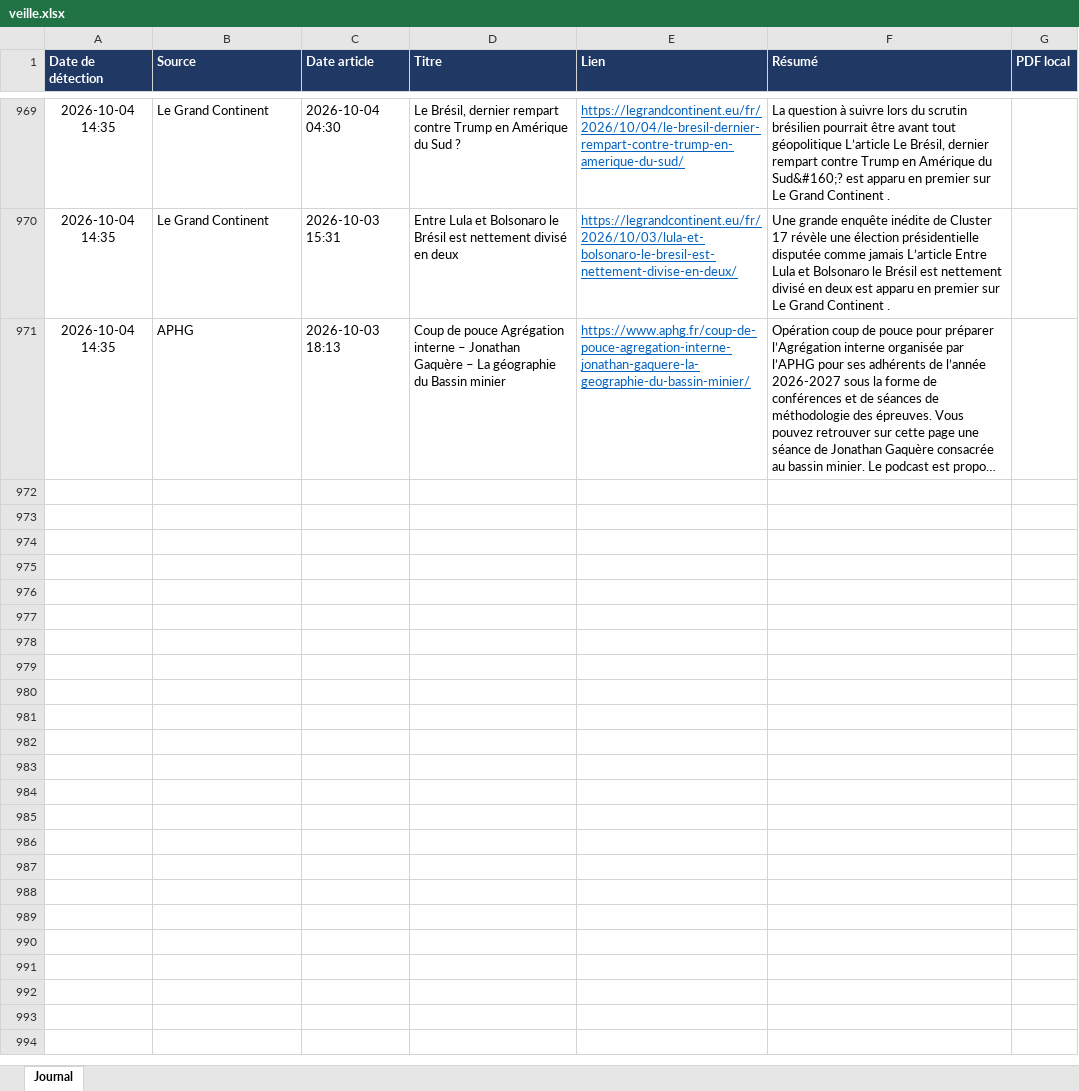
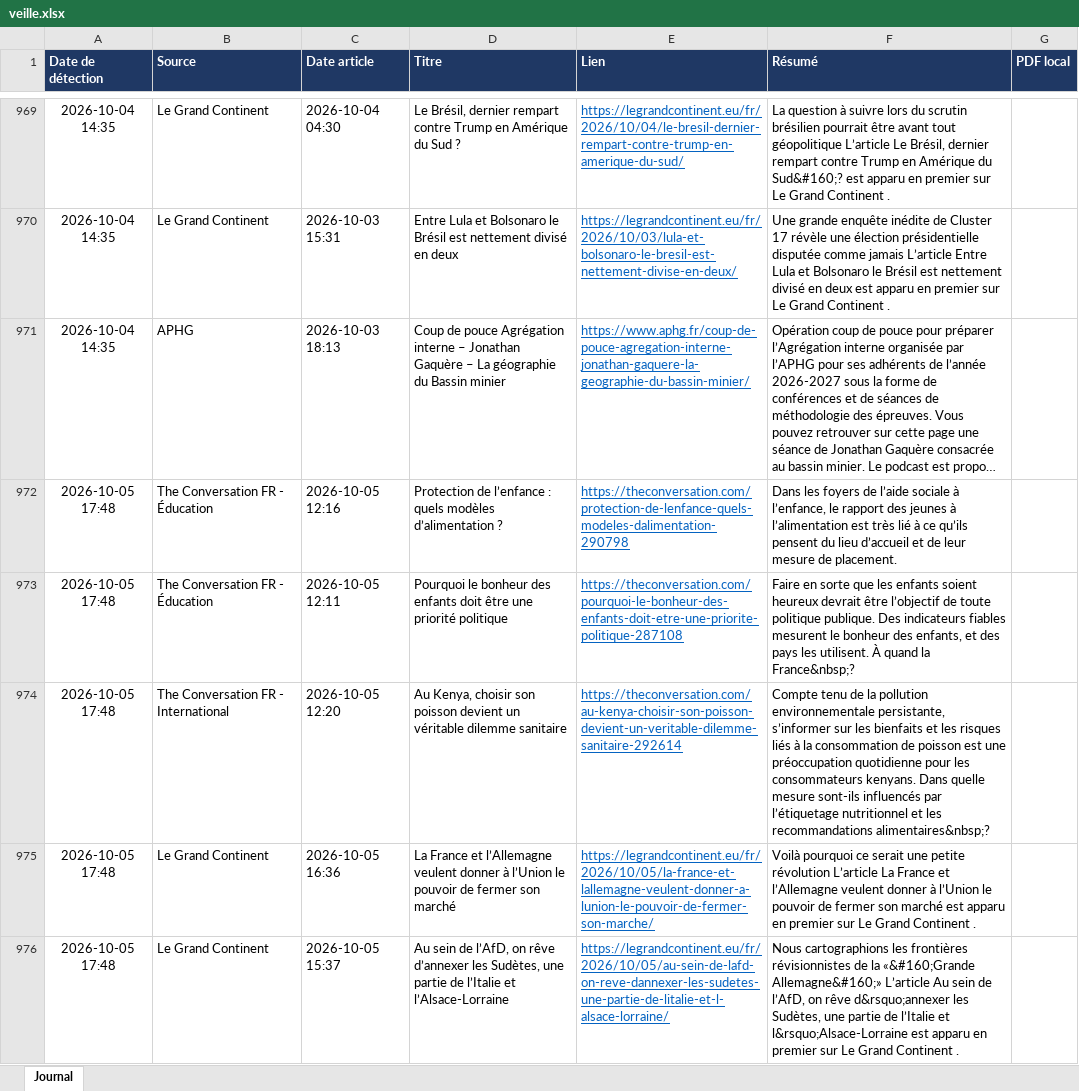
Before and after one commit to LoicSchreiber/Veille-HG-Marion, an Excel workbook: veille.xlsx, sheet Journal, drawn as a sheet; only a part is shown, gaps mark what is left out; long unchanged cells end in …; values as stored, in another font and other column widths than the file's, no borders; the diff covers the shown part only; the diff names each change by its address in the sheet, - before the commit and + after, or states it on an @@ line.

```diff
--- a/veille.xlsx (sheet Journal)
+++ b/veille.xlsx (sheet Journal)
+row 972: 2026-10-05 17:48 | The Conversation FR - Éducation | 2026-10-05 12:16 | Protection de l’enfance : quels modèles d’alimentation ? | https://theconversation.com/protection-de-lenfance-quels-modeles-dalimentation-290798 | Dans les foyers de l’aide sociale à l’enfance, le rapport des jeunes à l’alimentation est très lié à ce qu’ils pensent du lieu d’accueil et de leur mesure de placement.
+row 973: 2026-10-05 17:48 | The Conversation FR - Éducation | 2026-10-05 12:11 | Pourquoi le bonheur des enfants doit être une priorité politique | https://theconversation.com/pourquoi-le-bonheur-des-enfants-doit-etre-une-priorite-politique-287108 | Faire en sorte que les enfants soient heureux devrait être l’objectif de toute politique publique. Des indicateurs fiables mesurent le bonheur des enfants, et des pays les utilisent. À quand la France&nbsp;?
+row 974: 2026-10-05 17:48 | The Conversation FR - International | 2026-10-05 12:20 | Au Kenya, choisir son poisson devient un véritable dilemme sanitaire | https://theconversation.com/au-kenya-choisir-son-poisson-devient-un-veritable-dilemme-sanitaire-292614 | Compte tenu de la pollution environnementale persistante, s’informer sur les bienfaits et les risques liés à la consommation de poisson est une préoccupation quotidienne pour les consommateurs kenyans. Dans quelle mesure sont-ils influencés par l’étiquetage nutritionnel et les recommandations alimentaires&nbsp;?
+row 975: 2026-10-05 17:48 | Le Grand Continent | 2026-10-05 16:36 | La France et l’Allemagne veulent donner à l’Union le pouvoir de fermer son marché | https://legrandcontinent.eu/fr/2026/10/05/la-france-et-lallemagne-veulent-donner-a-lunion-le-pouvoir-de-fermer-son-marche/ | Voilà pourquoi ce serait une petite révolution L’article La France et l’Allemagne veulent donner à l’Union le pouvoir de fermer son marché est apparu en premier sur Le Grand Continent .
+row 976: 2026-10-05 17:48 | Le Grand Continent | 2026-10-05 15:37 | Au sein de l’AfD, on rêve d’annexer les Sudètes, une partie de l’Italie et l’Alsace-Lorraine | https://legrandcontinent.eu/fr/2026/10/05/au-sein-de-lafd-on-reve-dannexer-les-sudetes-une-partie-de-litalie-et-l-alsace-lorraine/ | Nous cartographions les frontières révisionnistes de la «&#160;Grande Allemagne&#160;» L’article Au sein de l’AfD, on rêve d&rsquo;annexer les Sudètes, une partie de l’Italie et l&rsquo;Alsace-Lorraine est apparu en premier sur Le Grand Continent .
```
Also changed, not shown: 5 added rows elsewhere in this sheet, 4 other files.
